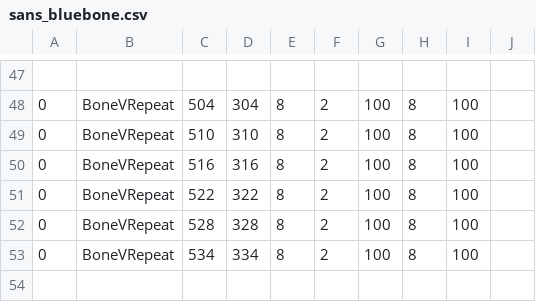
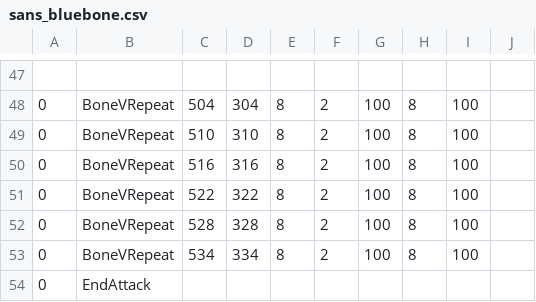
Before and after one commit to mario1D240/mr.man-hard-mode-version, a CSV file: sans_bluebone.csv, drawn as a sheet; only a part is shown, gaps mark what is left out; the diff names each change by its address in the sheet, - before the commit and + after, or states it on an @@ line.

Commit message:
Update sans_bluebone.csv

```diff
--- a/sans_bluebone.csv
+++ b/sans_bluebone.csv
+row 54: 0 | EndAttack
```
